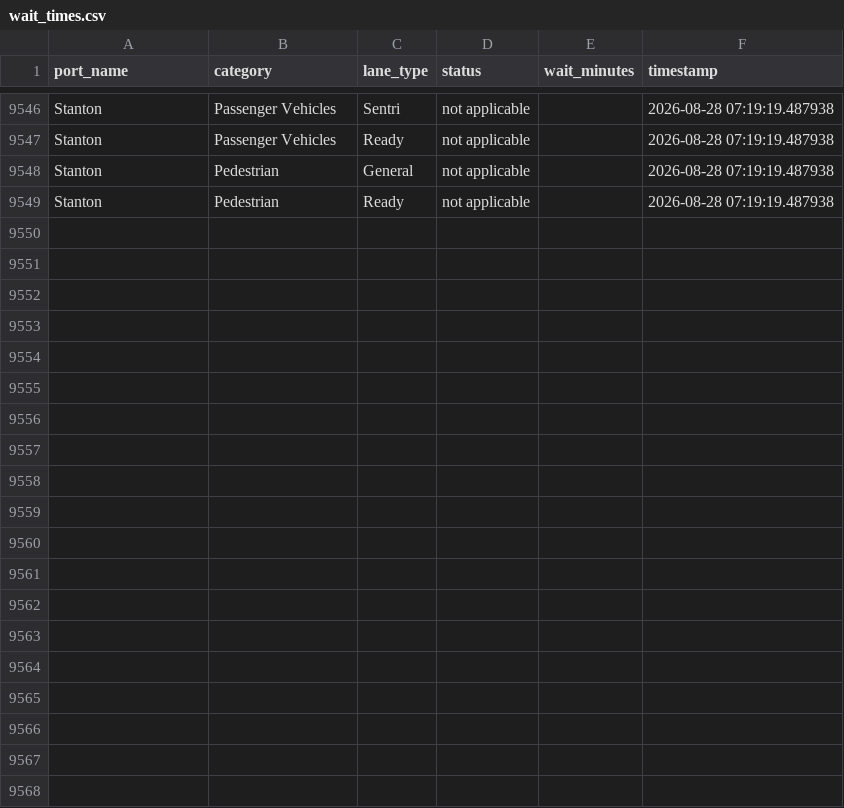
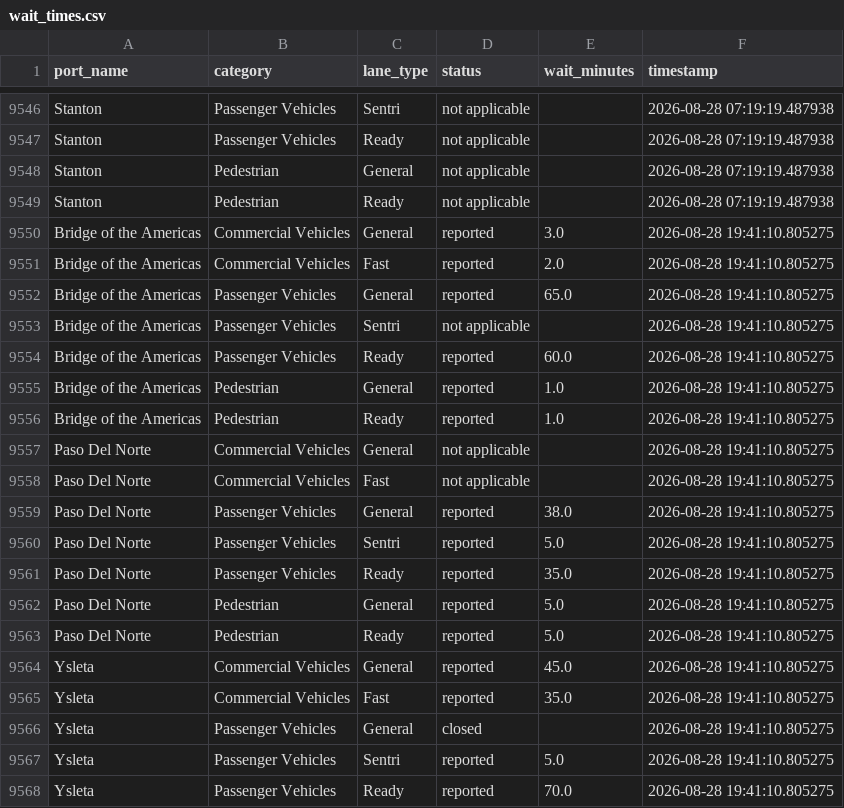
Before and after one commit to ian-vazquez/border-wait-times, a CSV file: data/raw/wait_times.csv, drawn as a sheet; only a part is shown, gaps mark what is left out; the diff covers the shown part only.

```diff
--- a/data/raw/wait_times.csv
+++ b/data/raw/wait_times.csv
@@ -9549 +9549,20 @@ Stanton,Pedestrian,General,not applicable,,2026-08-28 07:19:19.487938
 Stanton,Pedestrian,Ready,not applicable,,2026-08-28 07:19:19.487938
+Bridge of the Americas,Commercial Vehicles,General,reported,3.0,2026-08-28 19:41:10.805275
+Bridge of the Americas,Commercial Vehicles,Fast,reported,2.0,2026-08-28 19:41:10.805275
+Bridge of the Americas,Passenger Vehicles,General,reported,65.0,2026-08-28 19:41:10.805275
+Bridge of the Americas,Passenger Vehicles,Sentri,not applicable,,2026-08-28 19:41:10.805275
+Bridge of the Americas,Passenger Vehicles,Ready,reported,60.0,2026-08-28 19:41:10.805275
+Bridge of the Americas,Pedestrian,General,reported,1.0,2026-08-28 19:41:10.805275
+Bridge of the Americas,Pedestrian,Ready,reported,1.0,2026-08-28 19:41:10.805275
+Paso Del Norte,Commercial Vehicles,General,not applicable,,2026-08-28 19:41:10.805275
+Paso Del Norte,Commercial Vehicles,Fast,not applicable,,2026-08-28 19:41:10.805275
+Paso Del Norte,Passenger Vehicles,General,reported,38.0,2026-08-28 19:41:10.805275
+Paso Del Norte,Passenger Vehicles,Sentri,reported,5.0,2026-08-28 19:41:10.805275
+Paso Del Norte,Passenger Vehicles,Ready,reported,35.0,2026-08-28 19:41:10.805275
+Paso Del Norte,Pedestrian,General,reported,5.0,2026-08-28 19:41:10.805275
+Paso Del Norte,Pedestrian,Ready,reported,5.0,2026-08-28 19:41:10.805275
+Ysleta,Commercial Vehicles,General,reported,45.0,2026-08-28 19:41:10.805275
+Ysleta,Commercial Vehicles,Fast,reported,35.0,2026-08-28 19:41:10.805275
+Ysleta,Passenger Vehicles,General,closed,,2026-08-28 19:41:10.805275
+Ysleta,Passenger Vehicles,Sentri,reported,5.0,2026-08-28 19:41:10.805275
+Ysleta,Passenger Vehicles,Ready,reported,70.0,2026-08-28 19:41:10.805275
```
Also changed, not shown: 9 added rows elsewhere in this file.
